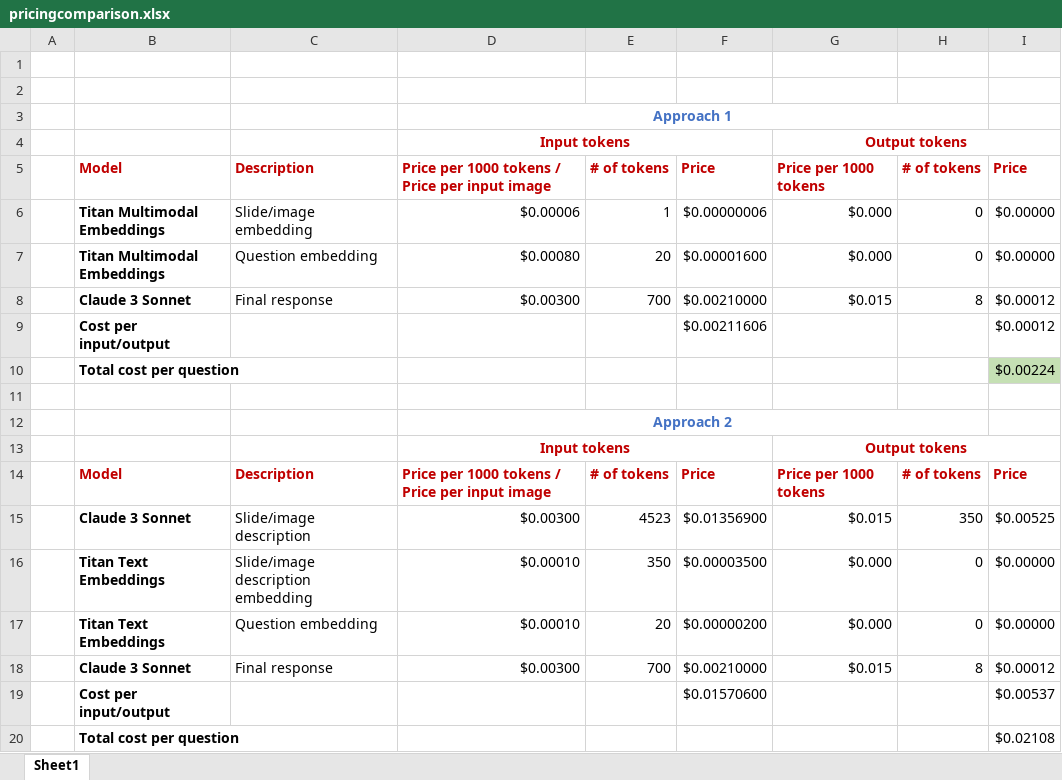
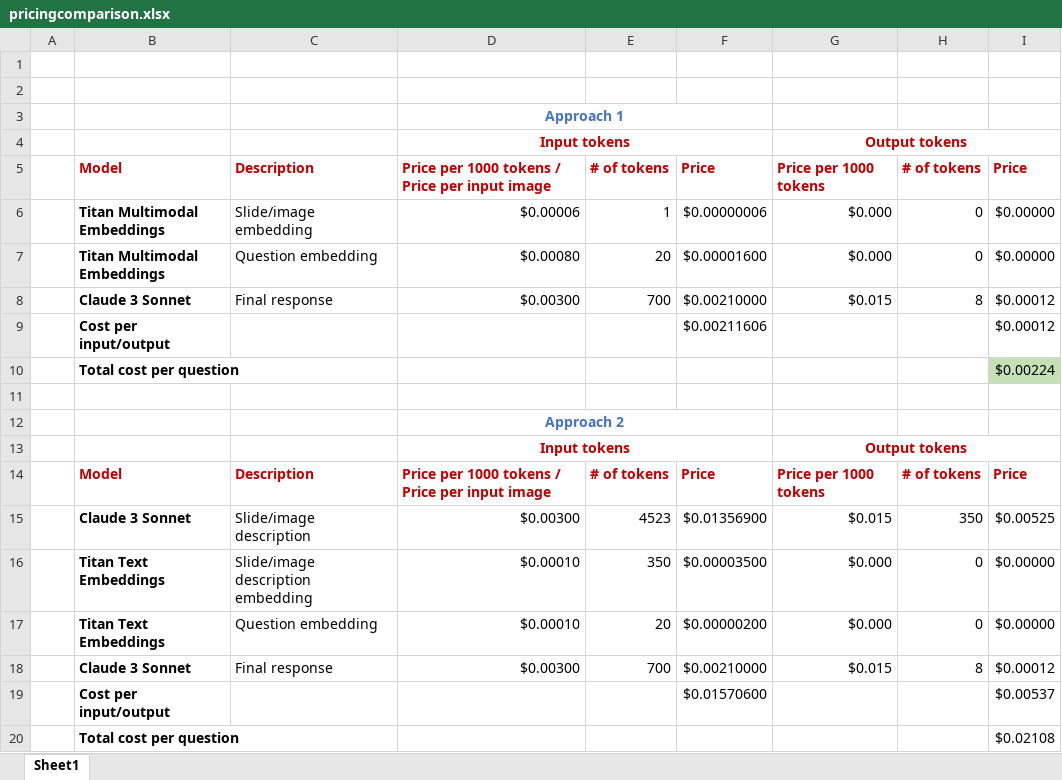
Before and after one commit to aws-samples/multimodal-rag-on-slide-decks, an Excel workbook: pricingcomparison.xlsx, sheet Sheet1, drawn as a sheet; values as stored, in another font and other column widths than the file's, no borders; the diff names each change by its address in the sheet, - before the commit and + after, or states it on an @@ line.

```diff
--- a/pricingcomparison.xlsx (sheet Sheet1)
+++ b/pricingcomparison.xlsx (sheet Sheet1)
-D3:H3 merged
+D3:F3 merged
-D12:H12 merged
+D12:F12 merged
```
Also changed, not shown: 4 other files.
